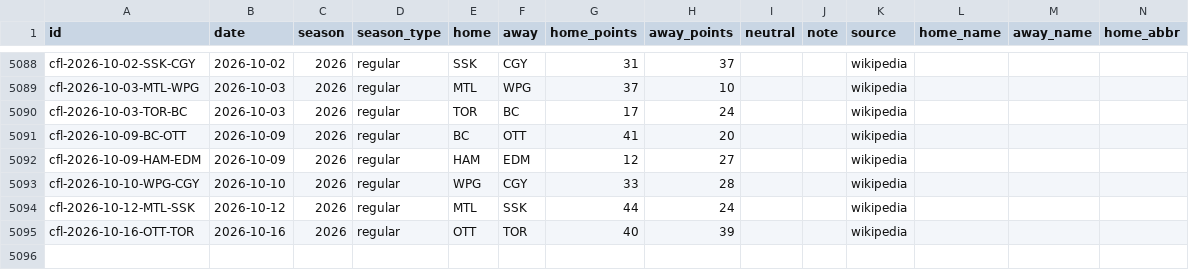
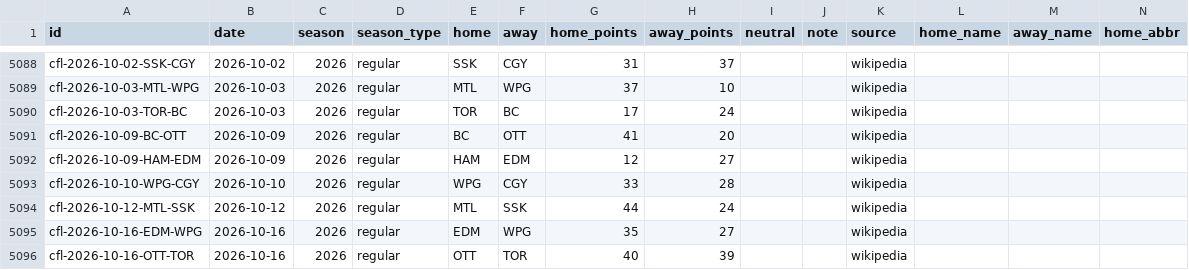
Before and after one commit to rjr5021/belt-holders, a CSV file: data/cfl/games.csv, drawn as a sheet; only a part is shown, gaps mark what is left out; rows hold the shown columns only; the diff names each change by its address in the sheet, - before the commit and + after, or states it on an @@ line.

```diff
--- a/data/cfl/games.csv
+++ b/data/cfl/games.csv
+row 5095: cfl-2026-10-16-EDM-WPG | 2026-10-16 | 2026 | regular | EDM | WPG | 35 | 27 |  |  | wikipedia
```
